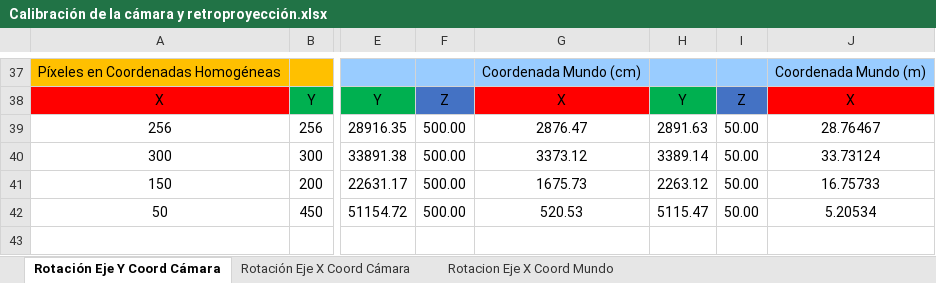
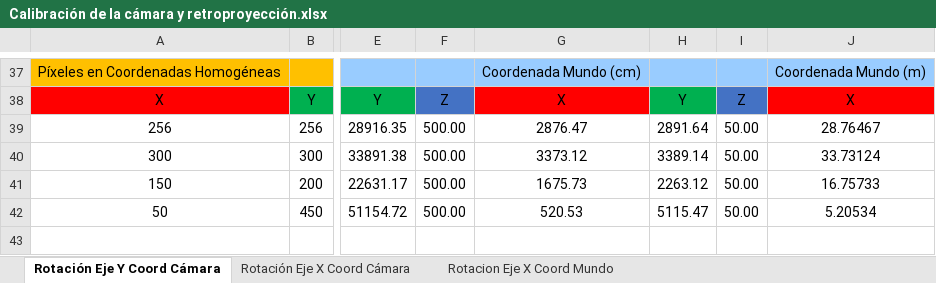
Before and after one commit to RoboticsURJC/tfg-dcampoamor, an Excel workbook: docs/Calibración de la cámara y retroproyección.xlsx, sheet Rotación Eje Y Coord Cámara, drawn as a sheet; only a part is shown, gaps mark what is left out; values as stored, in another font and other column widths than the file's, no borders; charts and pictures not drawn; the diff names each change by its address in the sheet, - before the commit and + after, or states it on an @@ line.

```diff
--- a/docs/Calibración de la cámara y retroproyección.xlsx (sheet Rotación Eje Y Coord Cámara)
+++ b/docs/Calibración de la cámara y retroproyección.xlsx (sheet Rotación Eje Y Coord Cámara)
-H39: 2891.63
+H39: 2891.64
```
Also changed, not shown: sheet Rotacion Eje X Coord Mundo, charts or pictures, 1 other file.
